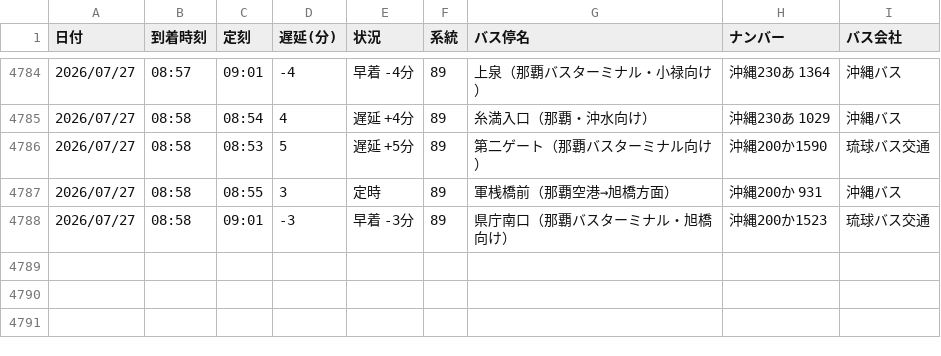
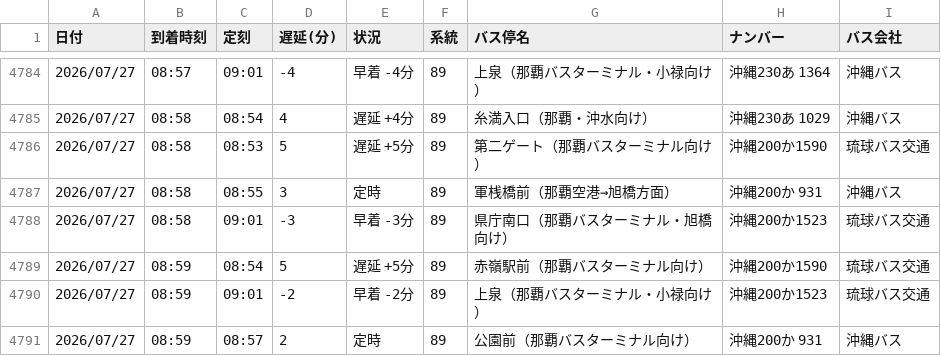
Before and after one commit to uy819/bus-tracker, a CSV file: bus_arrival_log.csv, drawn as a sheet; only a part is shown, gaps mark what is left out.

```diff
--- a/bus_arrival_log.csv
+++ b/bus_arrival_log.csv
@@ -4788 +4788,4 @@
 2026/07/27,08:58,09:01,-3,早着 -3分,89,県庁南口（那覇バスターミナル・旭橋向け）,沖縄200か1523,琉球バス交通
+2026/07/27,08:59,08:54,5,遅延 +5分,89,赤嶺駅前（那覇バスターミナル向け）,沖縄200か1590,琉球バス交通
+2026/07/27,08:59,09:01,-2,早着 -2分,89,上泉（那覇バスターミナル・小禄向け）,沖縄200か1523,琉球バス交通
+2026/07/27,08:59,08:57,2,定時,89,公園前（那覇バスターミナル向け）,沖縄200か 931,沖縄バス
```
Also changed, not shown: 1 other file.
